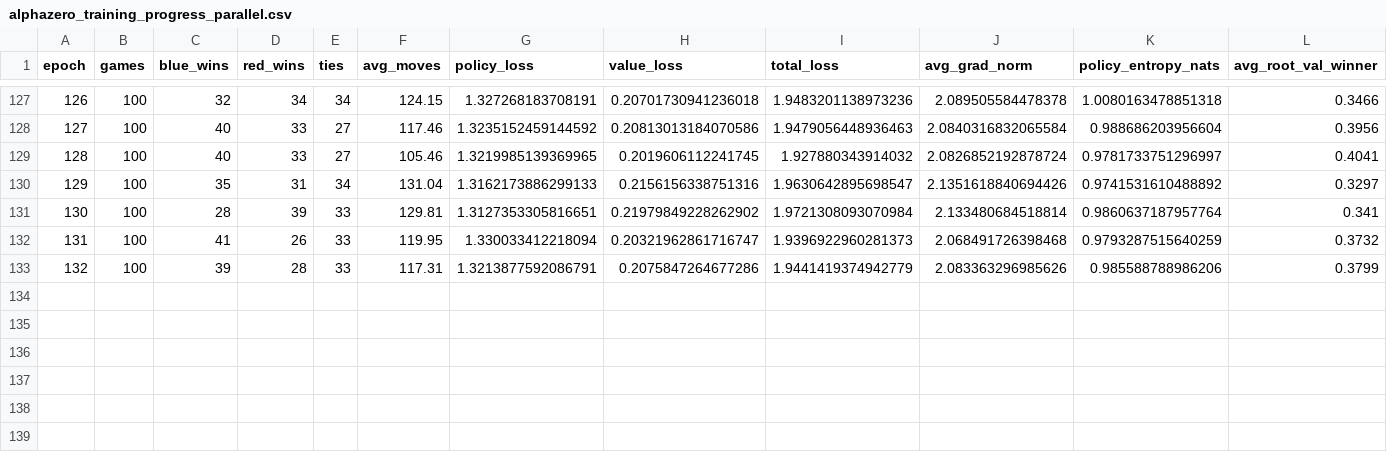
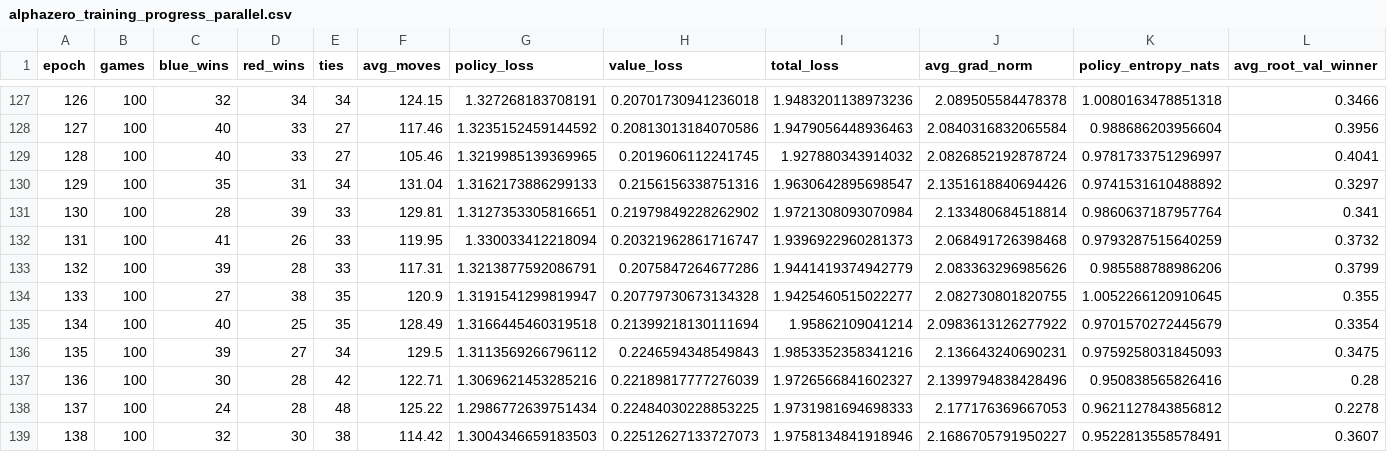
Before and after one commit to alanyangrice/checkersRL, a CSV file: RL_models/MCTS/alphazero_training_progress_parallel.csv, drawn as a sheet; only a part is shown, gaps mark what is left out; rows hold the shown columns only; the diff names each change by its address in the sheet, - before the commit and + after, or states it on an @@ line.

Commit message:
figure descriptions for alphazero scalar

```diff
--- a/RL_models/MCTS/alphazero_training_progress_parallel.csv
+++ b/RL_models/MCTS/alphazero_training_progress_parallel.csv
+row 134: 133 | 100 | 27 | 38 | 35 | 120.9 | 1.3191541299819947 | 0.20779730673134328 | 1.9425460515022277 | 2.082730801820755 | 1.0052266120910645 | 0.355
+row 135: 134 | 100 | 40 | 25 | 35 | 128.49 | 1.3166445460319518 | 0.21399218130111694 | 1.95862109041214 | 2.0983613126277922 | 0.9701570272445679 | 0.3354
+row 136: 135 | 100 | 39 | 27 | 34 | 129.5 | 1.3113569266796112 | 0.2246594348549843 | 1.9853352358341216 | 2.136643240690231 | 0.9759258031845093 | 0.3475
+row 137: 136 | 100 | 30 | 28 | 42 | 122.71 | 1.3069621453285216 | 0.22189817777276039 | 1.9726566841602327 | 2.1399794838428496 | 0.950838565826416 | 0.28
+row 138: 137 | 100 | 24 | 28 | 48 | 125.22 | 1.2986772639751434 | 0.22484030228853225 | 1.9731981694698333 | 2.177176369667053 | 0.9621127843856812 | 0.2278
+row 139: 138 | 100 | 32 | 30 | 38 | 114.42 | 1.3004346659183503 | 0.22512627133727073 | 1.9758134841918946 | 2.1686705791950227 | 0.9522813558578491 | 0.3607
```
Also changed, not shown: RL_models/MCTS/alphazero_eval_benchmarks.csv, 35 other files.
